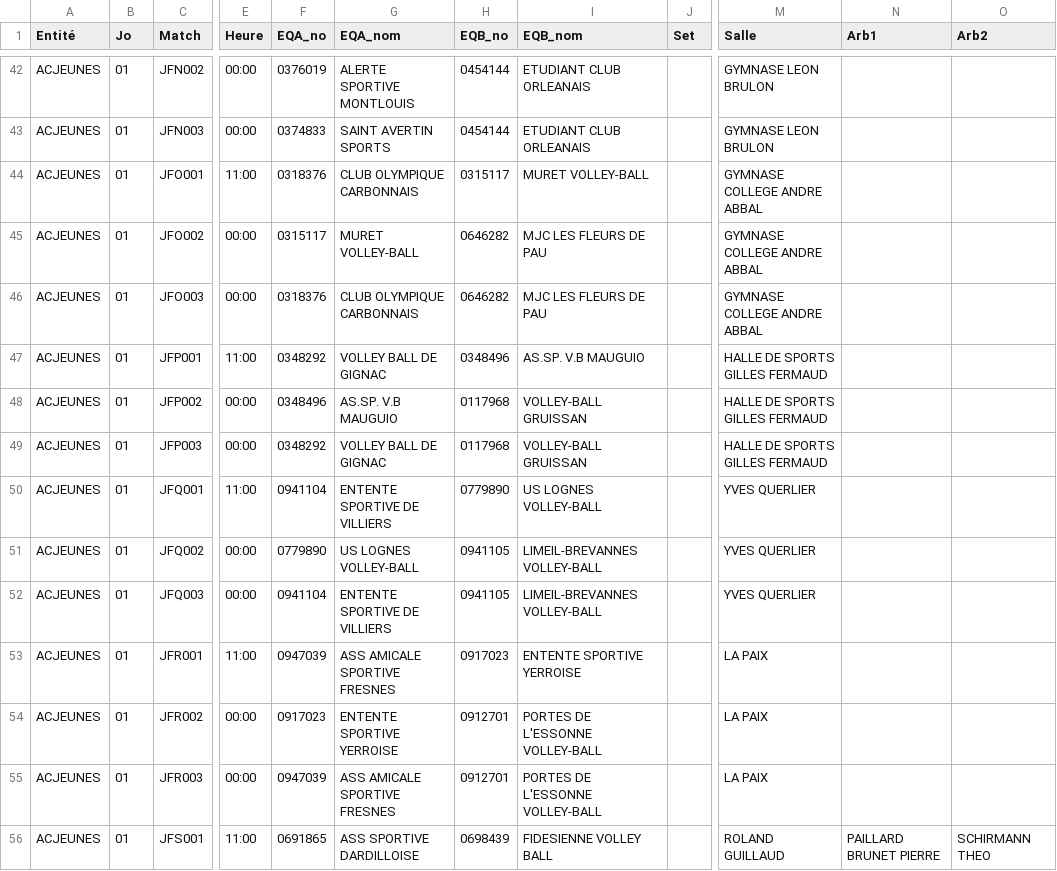
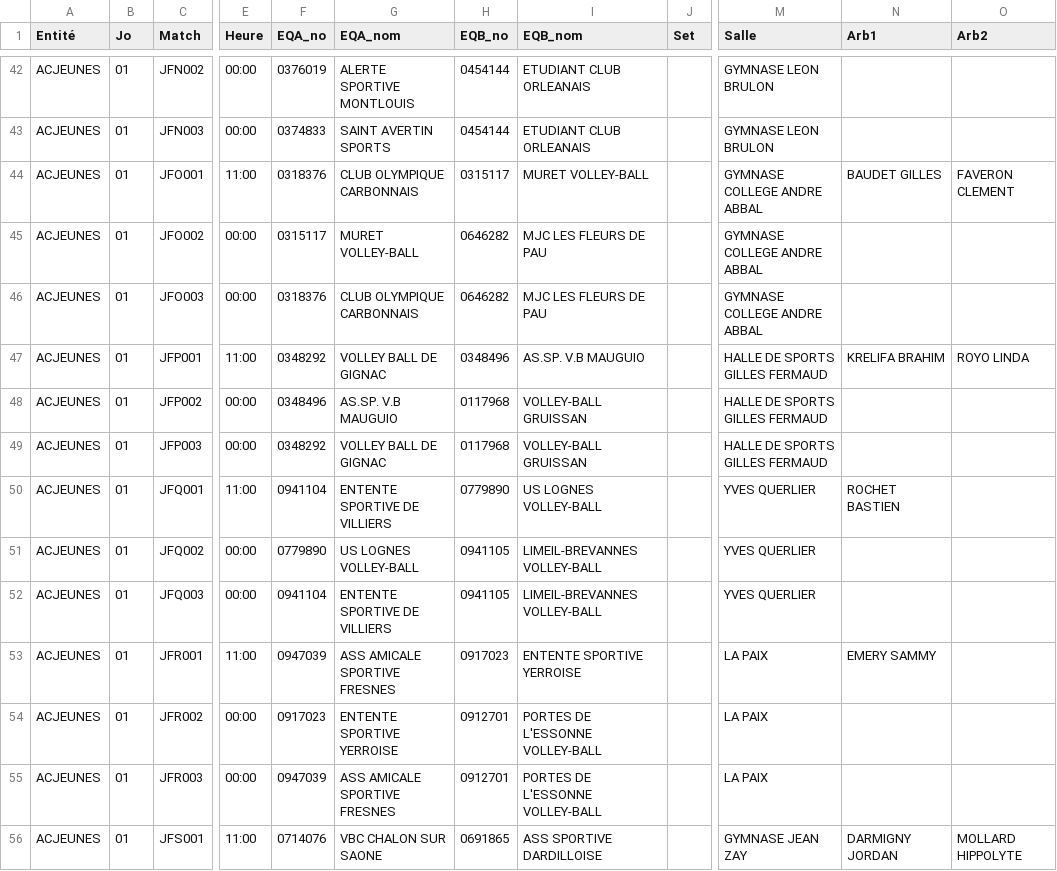
Before and after one commit to gillesdandrea/vb-stats, a CSV file: data/FFVB-2026-CDF-M21F.CSV, drawn as a sheet; only a part is shown, gaps mark what is left out; the diff covers the shown part only; the diff names each change by its address in the sheet, - before the commit and + after, or states it on an @@ line.

```diff
--- a/data/FFVB-2026-CDF-M21F.CSV
+++ b/data/FFVB-2026-CDF-M21F.CSV
-N44 (Arb1): (empty)
+N44 (Arb1): BAUDET GILLES
-O44 (Arb2): (empty)
+O44 (Arb2): FAVERON CLEMENT
-N47 (Arb1): (empty)
+N47 (Arb1): KRELIFA BRAHIM
-O47 (Arb2): (empty)
+O47 (Arb2): ROYO LINDA
-N50 (Arb1): (empty)
+N50 (Arb1): ROCHET BASTIEN
-N53 (Arb1): (empty)
+N53 (Arb1): EMERY SAMMY
-F56 (EQA_no): 0691865
+F56 (EQA_no): 0714076
-G56 (EQA_nom): ASS SPORTIVE DARDILLOISE
+G56 (EQA_nom): VBC CHALON SUR SAONE
-H56 (EQB_no): 0698439
+H56 (EQB_no): 0691865
-I56 (EQB_nom): FIDESIENNE VOLLEY BALL
+I56 (EQB_nom): ASS SPORTIVE DARDILLOISE
-M56 (Salle): ROLAND GUILLAUD
+M56 (Salle): GYMNASE JEAN ZAY
-N56 (Arb1): PAILLARD BRUNET PIERRE
+N56 (Arb1): DARMIGNY JORDAN
-O56 (Arb2): SCHIRMANN THEO
+O56 (Arb2): MOLLARD HIPPOLYTE
```
Also changed, not shown: 44 edited cells elsewhere in this file, 4 other files.
